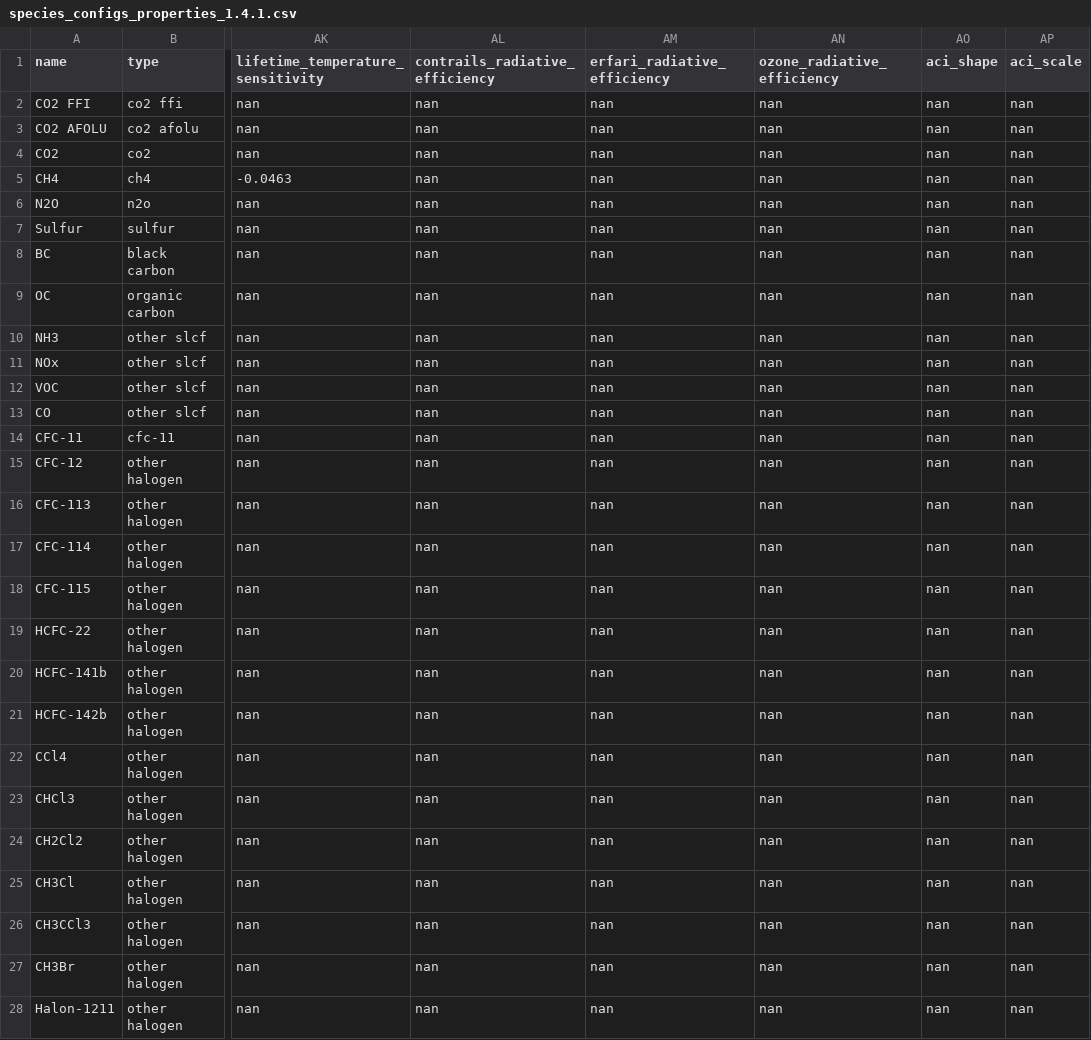
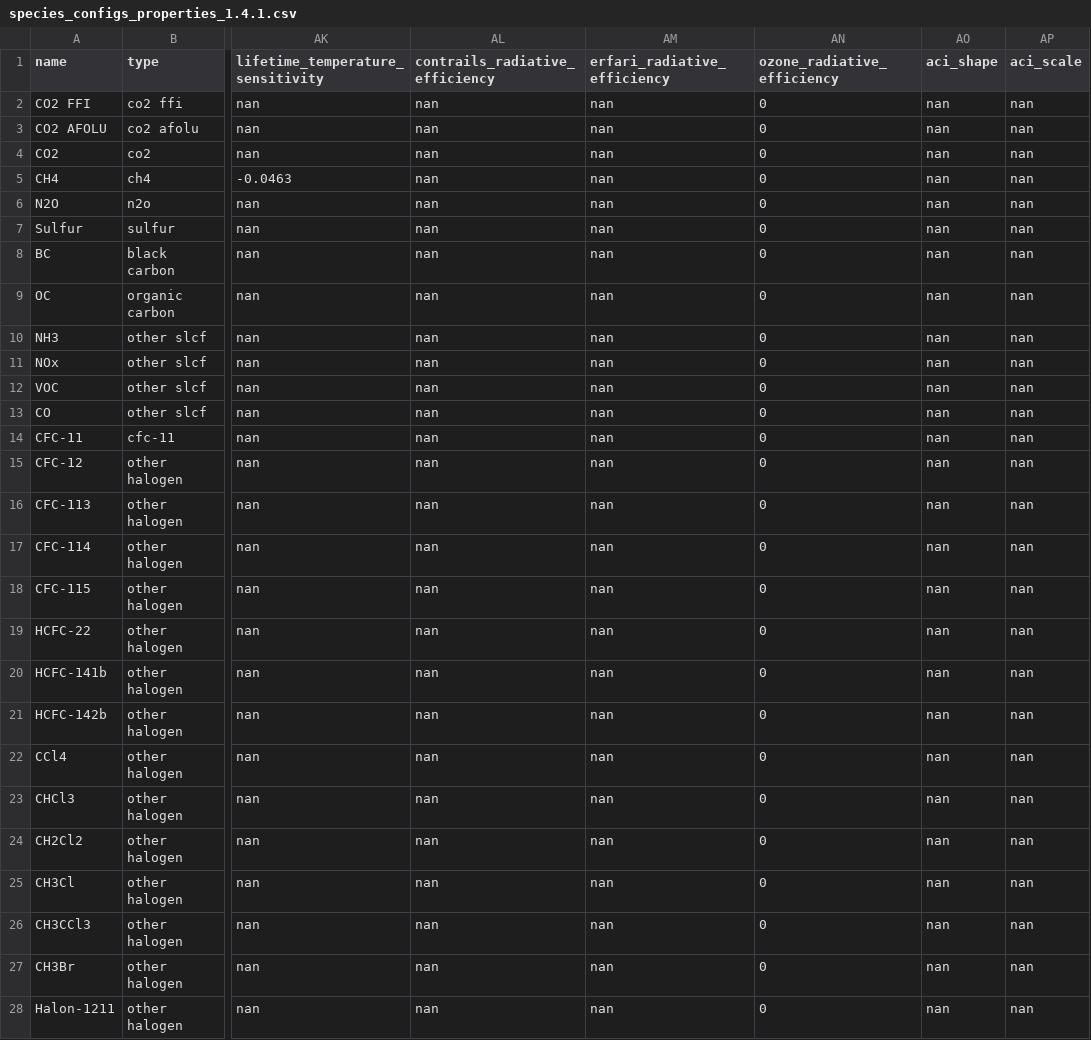
Before and after one commit to chrisroadmap/cmip7-scenariomip, a CSV file: data/fair-parameters/species_configs_properties_1.4.1.csv, drawn as a sheet; only a part is shown, gaps mark what is left out; the diff covers the shown part only; the diff names each change by its address in the sheet, - before the commit and + after, or states it on an @@ line.

Commit message:
re-run scenarios with corrected ozone forcing

```diff
--- a/data/fair-parameters/species_configs_properties_1.4.1.csv
+++ b/data/fair-parameters/species_configs_properties_1.4.1.csv
-AN2:AN28 (ozone_radiative_efficiency): nan
+AN2:AN28 (ozone_radiative_efficiency): 0
```
Also changed, not shown: 34 edited cells elsewhere in this file, 3 other files.
